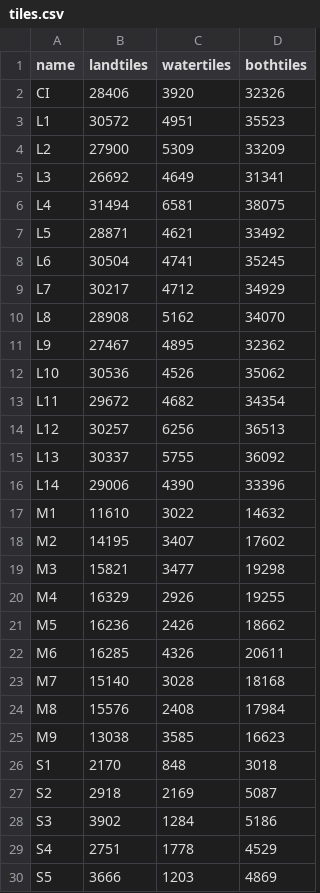
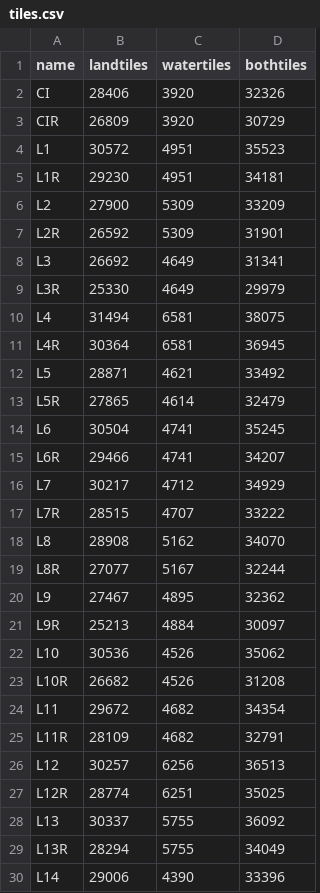
Before and after one commit to pan324/anno1800_seedfinder, a CSV file: islandtiles/tiles.csv, drawn as a sheet; only a part is shown; the shorter side is filled out with more unchanged rows; the diff covers the shown part only.

Commit message:
River tiles are now considered

```diff
--- a/islandtiles/tiles.csv
+++ b/islandtiles/tiles.csv
@@ -2,15 +2,29 @@ name,landtiles,watertiles,bothtiles
 CI,28406,3920,32326
+CIR,26809,3920,30729
 L1,30572,4951,35523
+L1R,29230,4951,34181
 L2,27900,5309,33209
+L2R,26592,5309,31901
 L3,26692,4649,31341
+L3R,25330,4649,29979
 L4,31494,6581,38075
+L4R,30364,6581,36945
 L5,28871,4621,33492
+L5R,27865,4614,32479
 L6,30504,4741,35245
+L6R,29466,4741,34207
 L7,30217,4712,34929
+L7R,28515,4707,33222
 L8,28908,5162,34070
+L8R,27077,5167,32244
 L9,27467,4895,32362
+L9R,25213,4884,30097
 L10,30536,4526,35062
+L10R,26682,4526,31208
 L11,29672,4682,34354
+L11R,28109,4682,32791
 L12,30257,6256,36513
+L12R,28774,6251,35025
 L13,30337,5755,36092
+L13R,28294,5755,34049
 L14,29006,4390,33396
```
Also changed, not shown: 10 added rows elsewhere in this file, 2 other files.
